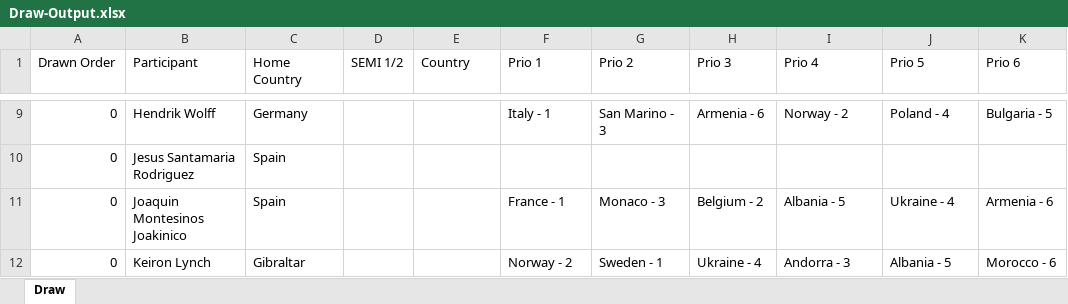
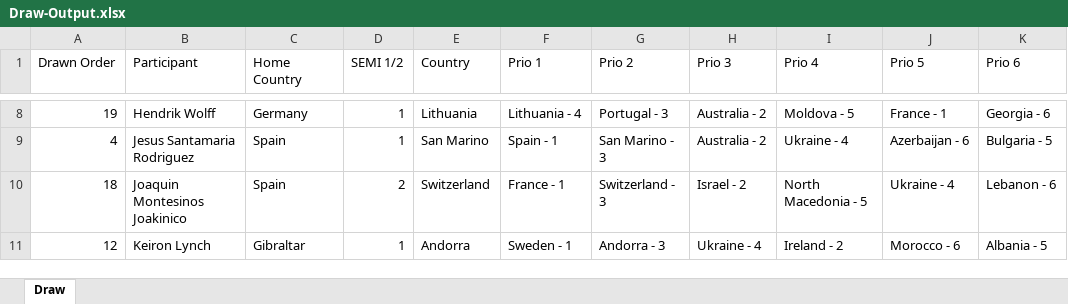
Before and after one commit to paveltodorov/EMSC, an Excel workbook: Draw-Output.xlsx, sheet Draw, drawn as a sheet; only a part is shown, gaps mark what is left out; values as stored, in another font and other column widths than the file's, no borders; addresses are those after the commit; the diff covers the shown part only; the diff names each change by its address in the sheet, - before the commit and + after, or states it on an @@ line.

```diff
--- a/Draw-Output.xlsx (sheet Draw)
+++ b/Draw-Output.xlsx (sheet Draw)
-A8 (Drawn Order): 0
+A8 (Drawn Order): 19
-D8:D9 (SEMI 1/2): (empty)
+D8:D9 (SEMI 1/2): 1
-E8 (Country): (empty)
+E8 (Country): Lithuania
-F8 (Prio 1): Italy - 1
+F8 (Prio 1): Lithuania - 4
-G8 (Prio 2): San Marino - 3
+G8 (Prio 2): Portugal - 3
-H8 (Prio 3): Armenia - 6
+H8 (Prio 3): Australia - 2
-I8 (Prio 4): Norway - 2
+I8 (Prio 4): Moldova - 5
-J8 (Prio 5): Poland - 4
+J8 (Prio 5): France - 1
-K8 (Prio 6): Bulgaria - 5
+K8 (Prio 6): Georgia - 6
-A9 (Drawn Order): 0
+A9 (Drawn Order): 4
-E9 (Country): (empty)
+E9 (Country): San Marino
-F9 (Prio 1): (empty)
+F9 (Prio 1): Spain - 1
-G9 (Prio 2): (empty)
+G9 (Prio 2): San Marino - 3
-H9 (Prio 3): (empty)
+H9 (Prio 3): Australia - 2
-I9 (Prio 4): (empty)
+I9 (Prio 4): Ukraine - 4
-J9 (Prio 5): (empty)
+J9 (Prio 5): Azerbaijan - 6
-K9 (Prio 6): (empty)
+K9 (Prio 6): Bulgaria - 5
-A10 (Drawn Order): 0
+A10 (Drawn Order): 18
-D10 (SEMI 1/2): (empty)
+D10 (SEMI 1/2): 2
-E10 (Country): (empty)
+E10 (Country): Switzerland
-G10 (Prio 2): Monaco - 3
+G10 (Prio 2): Switzerland - 3
-H10 (Prio 3): Belgium - 2
+H10 (Prio 3): Israel - 2
-I10 (Prio 4): Albania - 5
+I10 (Prio 4): North Macedonia - 5
-K10 (Prio 6): Armenia - 6
+K10 (Prio 6): Lebanon - 6
-A11 (Drawn Order): 0
+A11 (Drawn Order): 12
-D11 (SEMI 1/2): (empty)
+D11 (SEMI 1/2): 1
-E11 (Country): (empty)
+E11 (Country): Andorra
-F11 (Prio 1): Norway - 2
+F11 (Prio 1): Sweden - 1
-G11 (Prio 2): Sweden - 1
+G11 (Prio 2): Andorra - 3
-I11 (Prio 4): Andorra - 3
+I11 (Prio 4): Ireland - 2
-J11 (Prio 5): Albania - 5
+J11 (Prio 5): Morocco - 6
-K11 (Prio 6): Morocco - 6
+K11 (Prio 6): Albania - 5
```
Also changed, not shown: 7 removed rows and 197 edited cells elsewhere in this sheet, DrawSimulation.xlsx.xlsx, EMSC - Split for Draw.xlsx, 4 other files.
